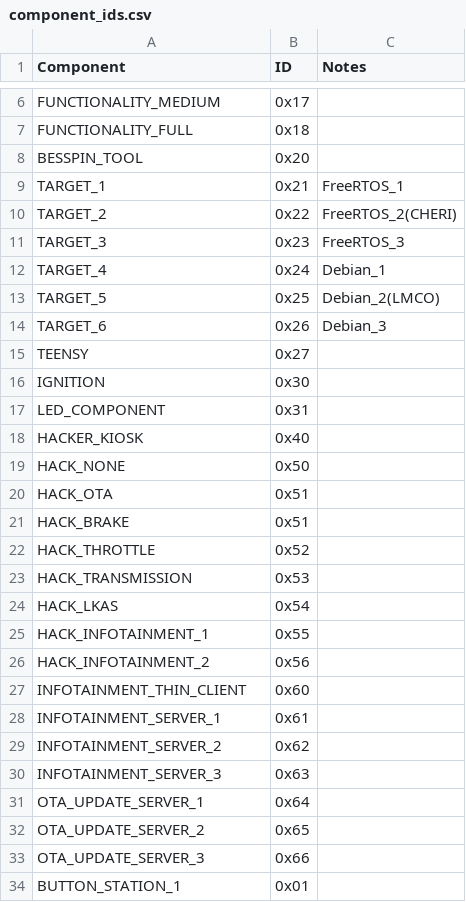
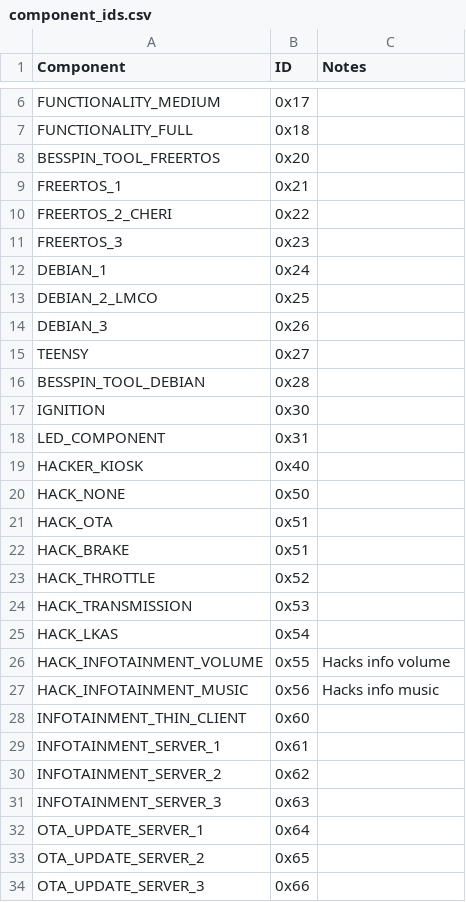
Before and after one commit to GaloisInc/BESSPIN-Tool-Suite, a CSV file: besspin/cyberPhys/canlib/component_ids.csv, drawn as a sheet; only a part is shown, gaps mark what is left out; the shorter side is filled out with more unchanged rows.

Commit message:
Update canlib with ComponentId<->ComponentName dictionary

```diff
--- a/besspin/cyberPhys/canlib/component_ids.csv
+++ b/besspin/cyberPhys/canlib/component_ids.csv
@@ -7,10 +7,11 @@ FUNCTIONALITY_MEDIUM,0x17,
 FUNCTIONALITY_FULL,0x18,
-BESSPIN_TOOL,0x20,
-TARGET_1,0x21,FreeRTOS_1
-TARGET_2,0x22,FreeRTOS_2(CHERI)
-TARGET_3,0x23,FreeRTOS_3
-TARGET_4,0x24,Debian_1
-TARGET_5,0x25,Debian_2(LMCO)
-TARGET_6,0x26,Debian_3
+BESSPIN_TOOL_FREERTOS,0x20,
+FREERTOS_1,0x21,
+FREERTOS_2_CHERI,0x22,
+FREERTOS_3,0x23,
+DEBIAN_1,0x24,
+DEBIAN_2_LMCO,0x25,
+DEBIAN_3,0x26,
 TEENSY,0x27,
+BESSPIN_TOOL_DEBIAN,0x28,
 IGNITION,0x30,
@@ -24,4 +25,4 @@ HACK_TRANSMISSION,0x53,
 HACK_LKAS,0x54,
-HACK_INFOTAINMENT_1,0x55,
-HACK_INFOTAINMENT_2,0x56,
+HACK_INFOTAINMENT_VOLUME,0x55,Hacks info volume
+HACK_INFOTAINMENT_MUSIC,0x56,Hacks info music
 INFOTAINMENT_THIN_CLIENT,0x60,
```
Also changed, not shown: 12 other files.
